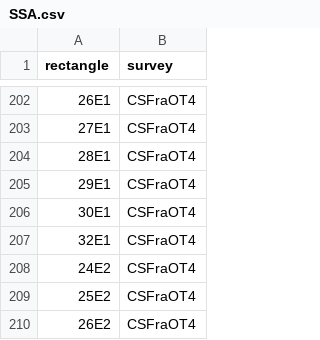
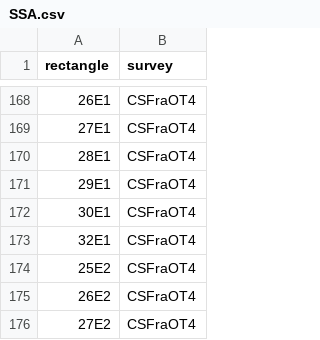
Before and after one commit to JoeRibeiro/R, a CSV file: SSA.csv, drawn as a sheet; only a part is shown, gaps mark what is left out; the shorter side is filled out with more unchanged rows; the diff covers the shown part only.

```diff
--- a/SSA.csv
+++ b/SSA.csv
@@ -207,3 +173,2 @@
 "32E1","CSFraOT4"
-"24E2","CSFraOT4"
 "25E2","CSFraOT4"
```
Also changed, not shown: 63 removed rows elsewhere in this file, 10 other files.
